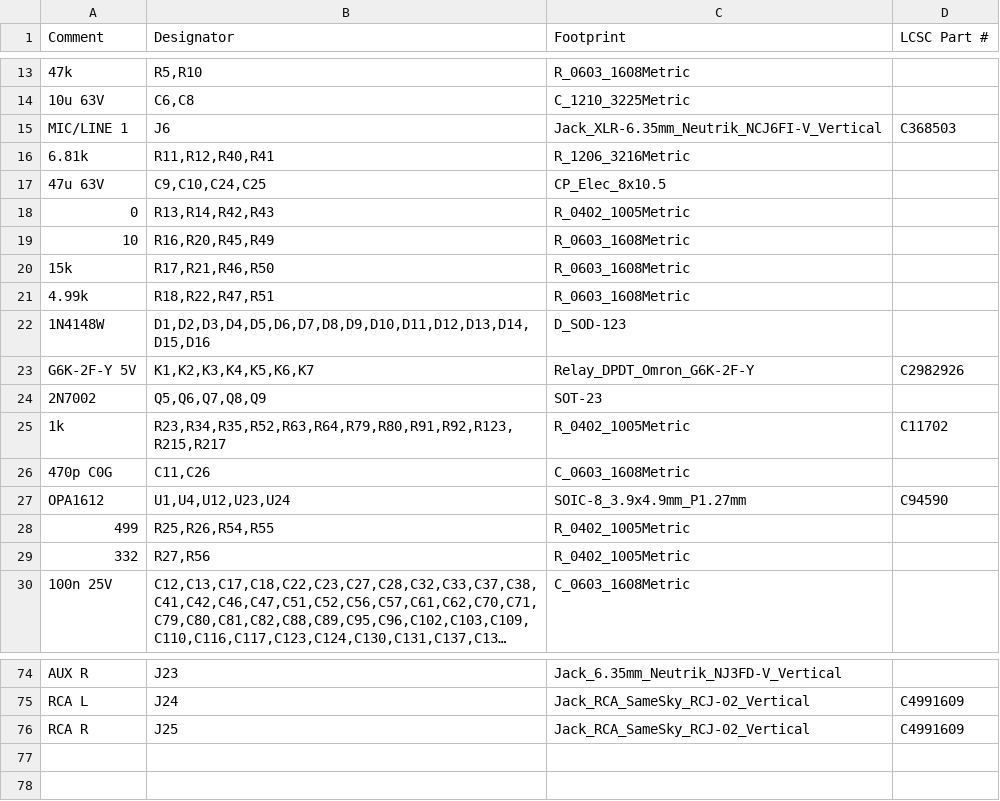
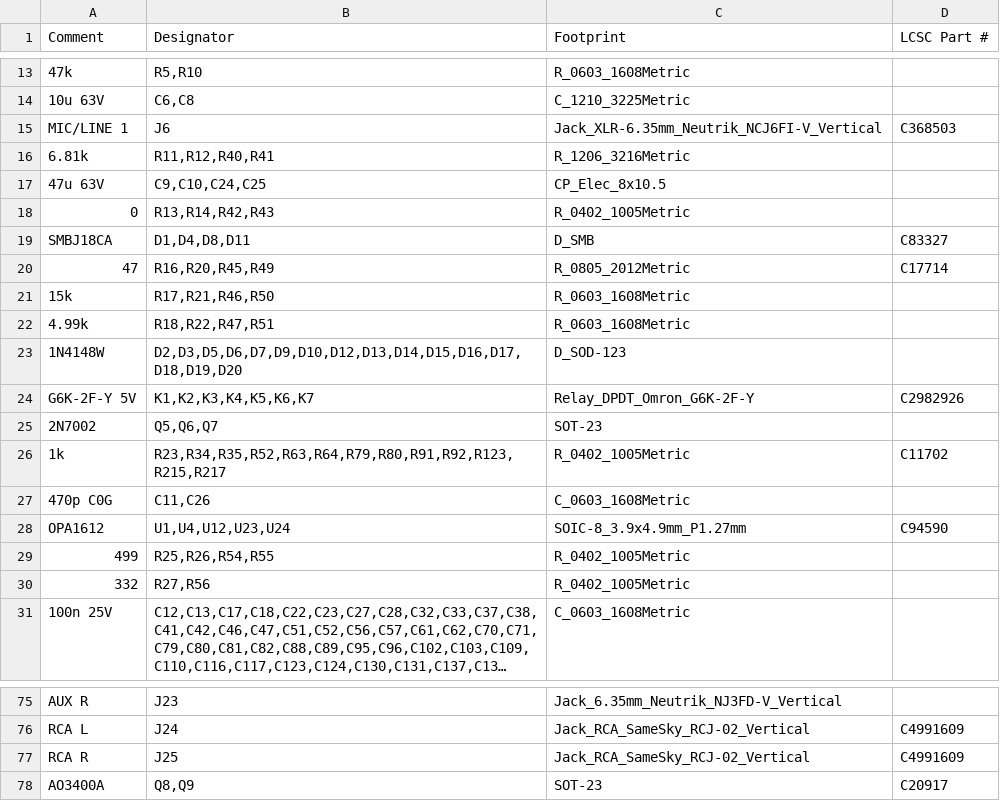
Before and after one commit to MitjaGrecky/Shtuka-druka, a CSV file: hardware/for-routing/R1/BOM.csv, drawn as a sheet; only a part is shown, gaps mark what is left out; long unchanged cells end in ….

```diff
--- a/hardware/for-routing/R1/BOM.csv
+++ b/hardware/for-routing/R1/BOM.csv
@@ -18,8 +18,9 @@ MIC/LINE 1,J6,Jack_XLR-6.35mm_Neutrik_NCJ6FI-V_Vertical,C368503
 0,"R13,R14,R42,R43",R_0402_1005Metric,
-10,"R16,R20,R45,R49",R_0603_1608Metric,
+SMBJ18CA,"D1,D4,D8,D11",D_SMB,C83327
+47,"R16,R20,R45,R49",R_0805_2012Metric,C17714
 15k,"R17,R21,R46,R50",R_0603_1608Metric,
 4.99k,"R18,R22,R47,R51",R_0603_1608Metric,
-1N4148W,"D1,D2,D3,D4,D5,D6,D7,D8,D9,D10,D11,D12,D13,D14,D15,D16",D_SOD-123,
+1N4148W,"D2,D3,D5,D6,D7,D9,D10,D12,D13,D14,D15,D16,D17,D18,D19,D20",D_SOD-123,
 G6K-2F-Y 5V,"K1,K2,K3,K4,K5,K6,K7",Relay_DPDT_Omron_G6K-2F-Y,C2982926
-2N7002,"Q5,Q6,Q7,Q8,Q9",SOT-23,
+2N7002,"Q5,Q6,Q7",SOT-23,
 1k,"R23,R34,R35,R52,R63,R64,R79,R80,R91,R92,R123,R215,R217",R_0402_1005Metric,C11702
@@ -76 +77,2 @@ RCA L,J24,Jack_RCA_SameSky_RCJ-02_Vertical,C4991609
 RCA R,J25,Jack_RCA_SameSky_RCJ-02_Vertical,C4991609
+AO3400A,"Q8,Q9",SOT-23,C20917
```
Also changed, not shown: hardware/for-routing/R1/BOM_notes.csv, 8 other files.
